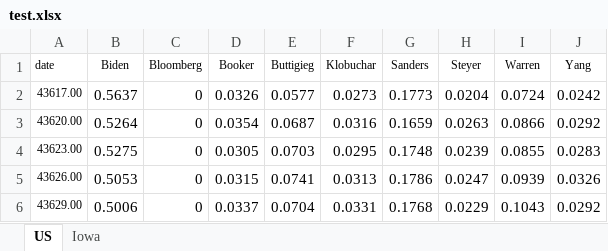
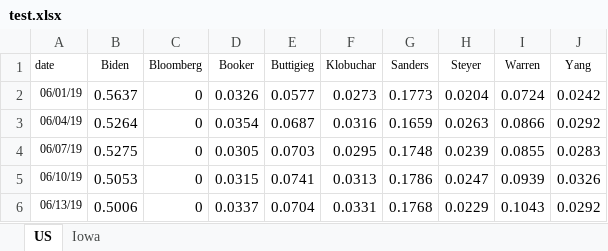
Before and after one commit to ben2vec/jhkforecasts, an Excel workbook: test.xlsx, sheet US, drawn as a sheet; values as stored, in another font and other column widths than the file's, no borders; conditional formats not drawn; the diff names each change by its address in the sheet, - before the commit and + after, or states it on an @@ line.

```diff
--- a/test.xlsx (sheet US)
+++ b/test.xlsx (sheet US)
-A2 (date): 43617.00
+A2 (date): 06/01/19
-A3 (date): 43620.00
+A3 (date): 06/04/19
-A4 (date): 43623.00
+A4 (date): 06/07/19
-A5 (date): 43626.00
+A5 (date): 06/10/19
-A6 (date): 43629.00
+A6 (date): 06/13/19
```
Also changed, not shown: 16 other files.
